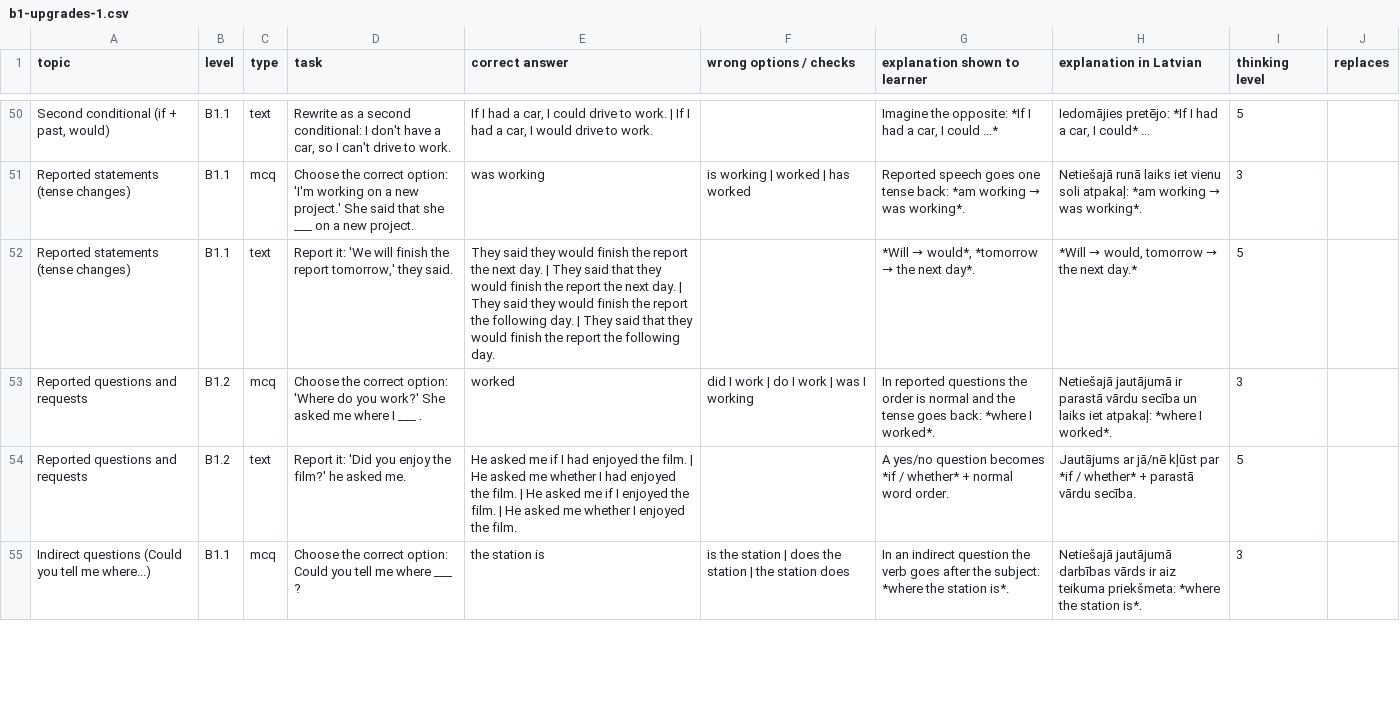
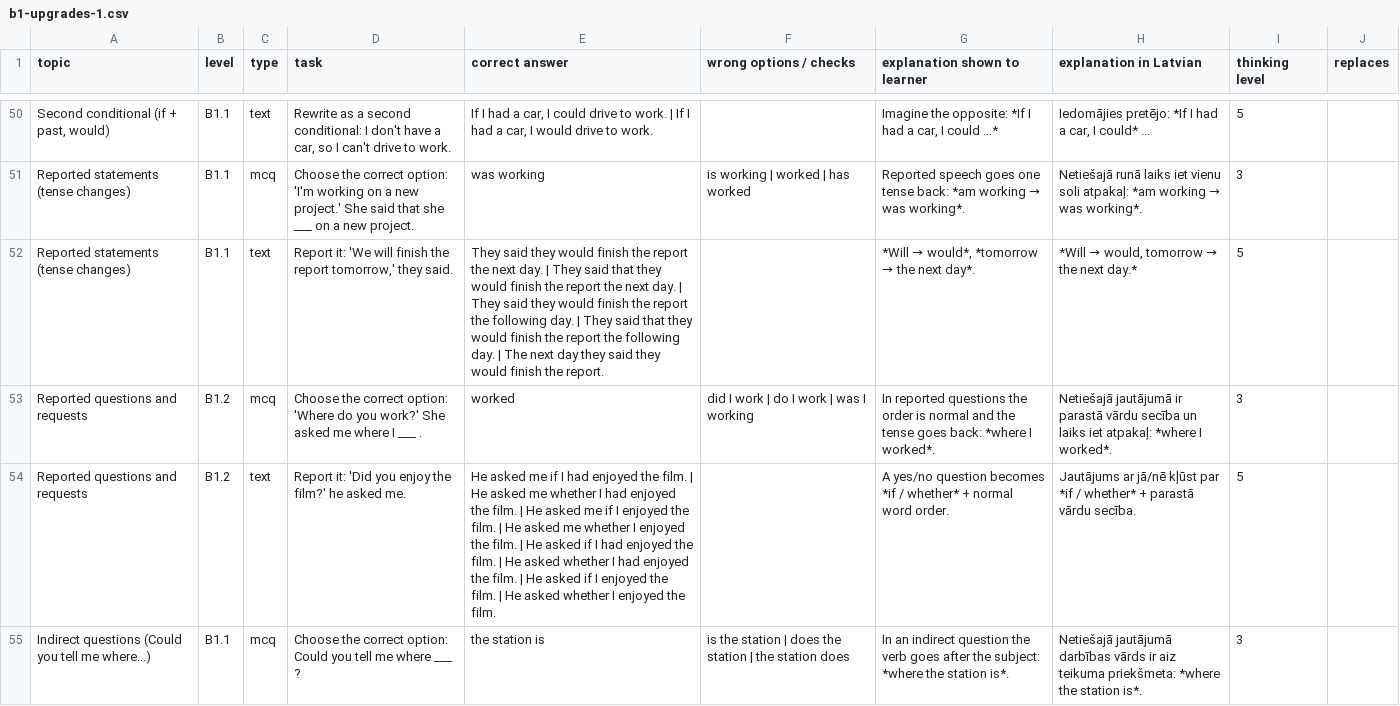
Before and after one commit to inga-cmyk/englishfever, a CSV file: docs/task-drafts/b1-upgrades-1.csv, drawn as a sheet; only a part is shown, gaps mark what is left out; the diff covers the shown part only; the diff names each change by its address in the sheet, - before the commit and + after, or states it on an @@ line.

```diff
--- a/docs/task-drafts/b1-upgrades-1.csv
+++ b/docs/task-drafts/b1-upgrades-1.csv
-E52 (correct answer): …following day.
+E52 (correct answer): …following day. | The next day they said they would finish the report.
-E54 (correct answer): …the film.
+E54 (correct answer): …the film. | He asked if I had enjoyed the film. | He asked whether I had enjoyed the film. | He asked if I enjoyed the film. | He asked whether I enjoyed the film.
```
Also changed, not shown: 3 edited cells elsewhere in this file, docs/practice-question-bank-review.csv, docs/task-drafts/a2-big-1.csv, 40 other files.
